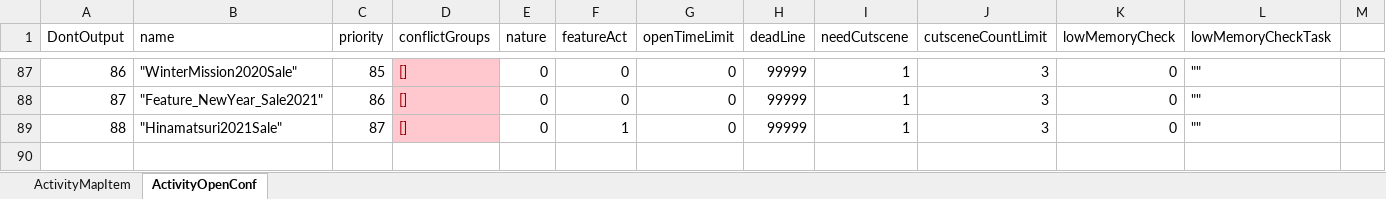
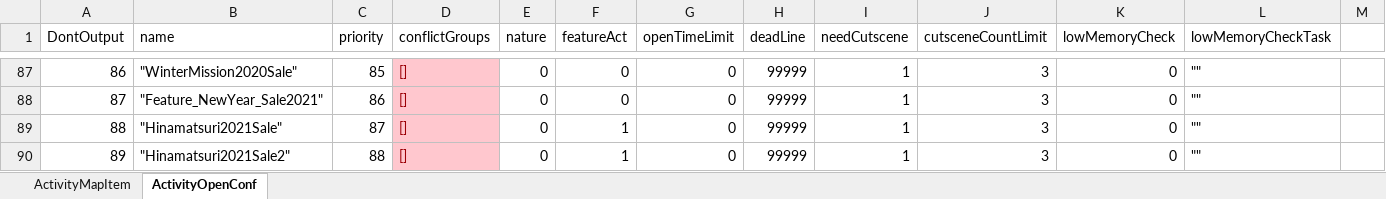
Before and after one commit to GameBuffer/gittest, an Excel workbook: ActivityCommon.xlsx, sheet ActivityOpenConf, drawn as a sheet; only a part is shown, gaps mark what is left out; values as stored, in another font and other column widths than the file's, no borders; conditional formats not drawn; rows hold the shown columns only; the diff names each change by its address in the sheet, - before the commit and + after, or states it on an @@ line.

Commit message:
111

```diff
--- a/ActivityCommon.xlsx (sheet ActivityOpenConf)
+++ b/ActivityCommon.xlsx (sheet ActivityOpenConf)
+row 90: 89 | "Hinamatsuri2021Sale2" | 88 | [] | 0 | 1 | 0 | 99999 | 1 | 3 | 0 | ""
```
